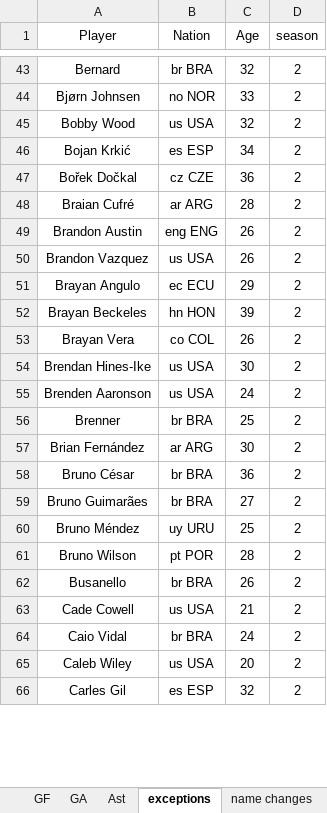
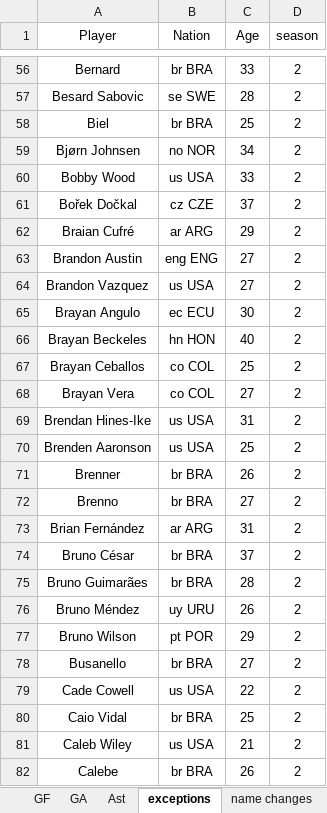
Before and after one commit to Uttam2007110/Football-Projections, an Excel workbook: calibration.xlsx, sheet exceptions, drawn as a sheet; only a part is shown, gaps mark what is left out; values as stored, in another font and other column widths than the file's, no borders; removed rows and columns are numbered as before the commit, all else as after; the diff covers the shown part only; the diff names each change by its address in the sheet, - before the commit and + after, or states it on an @@ line.

```diff
--- a/calibration.xlsx (sheet exceptions)
+++ b/calibration.xlsx (sheet exceptions)
-C56 (Age): 32
+C56 (Age): 33
+row 57: Besard Sabovic | se SWE | 28 | 2
+row 58: Biel | br BRA | 25 | 2
-C59 (Age): 33
+C59 (Age): 34
-C60 (Age): 32
+C60 (Age): 33
-row 46: Bojan Krkić | es ESP | 34 | 2
-C61 (Age): 36
+C61 (Age): 37
-C62 (Age): 28
+C62 (Age): 29
-C63:C64 (Age): 26
+C63:C64 (Age): 27
-C65 (Age): 29
+C65 (Age): 30
-C66 (Age): 39
+C66 (Age): 40
+row 67: Brayan Ceballos | co COL | 25 | 2
-C68 (Age): 26
+C68 (Age): 27
-C69 (Age): 30
+C69 (Age): 31
-C70 (Age): 24
+C70 (Age): 25
-C71 (Age): 25
+C71 (Age): 26
+row 72: Brenno | br BRA | 27 | 2
-C73 (Age): 30
+C73 (Age): 31
-C74 (Age): 36
+C74 (Age): 37
-C75 (Age): 27
+C75 (Age): 28
-C76 (Age): 25
+C76 (Age): 26
-C77 (Age): 28
+C77 (Age): 29
-C78 (Age): 26
+C78 (Age): 27
-C79 (Age): 21
+C79 (Age): 22
-C80 (Age): 24
+C80 (Age): 25
-C81 (Age): 20
+C81 (Age): 21
-row 66: Carles Gil | es ESP | 32 | 2
+row 82: Calebe | br BRA | 26 | 2
```
Also changed, not shown: 145 added rows, 24 removed rows and 405 edited cells elsewhere in this sheet, 1 other file.
